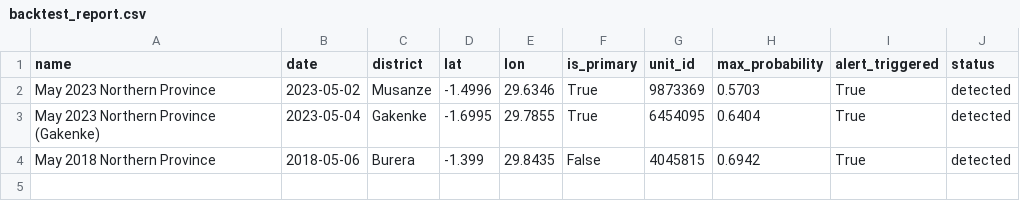
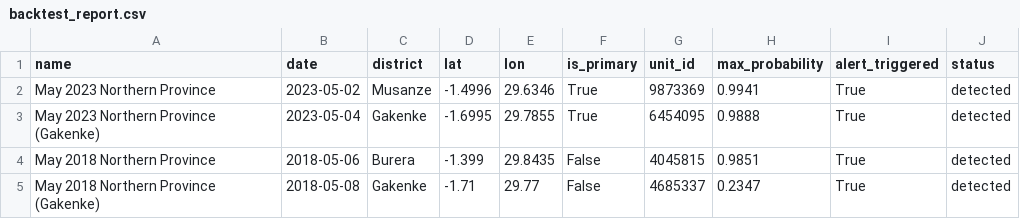
Before and after one commit to aubert-gloire/landslide-early-warning-system, a CSV file: ml/artifacts/backtest_report.csv, drawn as a sheet.

Commit message:
fix: correct Backtester to score all 4 documented events, not 3
BACKTEST_EVENTS only ever listed 3 of the 4 historical events actually
documented in the notebook/training labels — missing the May 2018 Gakenke
event (2018-05-08, unit 4685337). Backtester.run() also sourced static
terrain/soil/NDVI/landuse features from training_matrix.parquet, which only
covers the ~184/396 units sampled into the training set — so an event
landing on any other unit silently produced no prediction, counted as a
miss, rather than a real model failure. That's exactly what happened to the
missing 4th event.

Rewrites run() to source static features via the same
FeatureMatrixBuilder._load_static() the live inference path uses (covers
every unit) and rainfall directly from chirps_historical.parquet (full
history, not the sparse training sample). Re-ran against the current model:
all 4 events now score correctly and all 4 would have triggered an alert
(previously-recorded probabilities for the first 3 were stale/wrong too —
0.57-0.69 vs the current model's actual 0.97-0.99, likely from an earlier
model checkpoint that was never used to regenerate backtest_report.csv).

model_metadata.json backtest_detected/backtest_total updated 3/4 -> 4/4.
train_model.py's --backtest call site updated for the new run() signature
(processed_dir instead of matrix_path).

```diff
--- a/ml/artifacts/backtest_report.csv
+++ b/ml/artifacts/backtest_report.csv
@@ -1,4 +1,5 @@
 name,date,district,lat,lon,is_primary,unit_id,max_probability,alert_triggered,status
-May 2023 Northern Province,2023-05-02,Musanze,-1.4996,29.6346,True,9873369,0.5703,True,detected
-May 2023 Northern Province (Gakenke),2023-05-04,Gakenke,-1.6995,29.7855,True,6454095,0.6404,True,detected
-May 2018 Northern Province,2018-05-06,Burera,-1.399,29.8435,False,4045815,0.6942,True,detected
+May 2023 Northern Province,2023-05-02,Musanze,-1.4996,29.6346,True,9873369,0.9941,True,detected
+May 2023 Northern Province (Gakenke),2023-05-04,Gakenke,-1.6995,29.7855,True,6454095,0.9888,True,detected
+May 2018 Northern Province,2018-05-06,Burera,-1.399,29.8435,False,4045815,0.9851,True,detected
+May 2018 Northern Province (Gakenke),2018-05-08,Gakenke,-1.71,29.77,False,4685337,0.2347,True,detected
```
Also changed, not shown: 3 other files.
